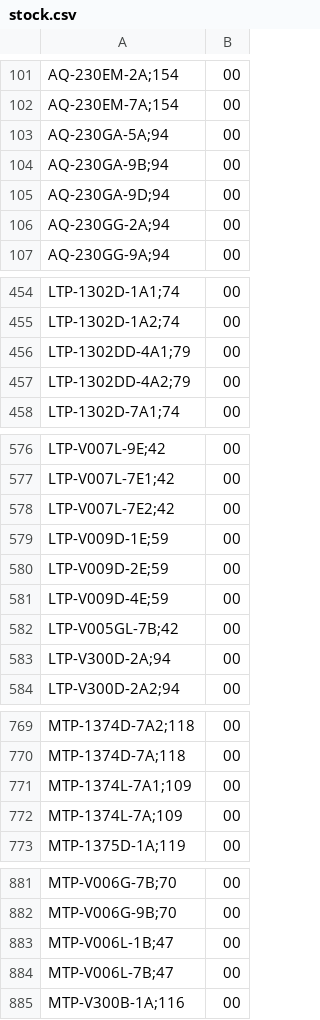
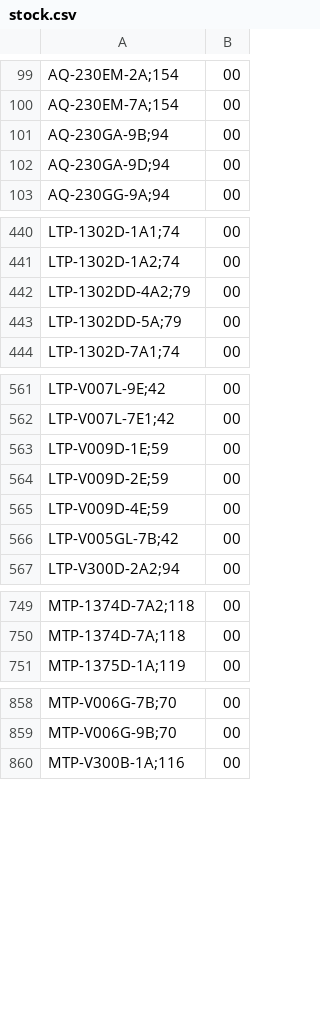
Before and after one commit to DaihatsuHub/CATALOGO-RELOJES-CASIO, a CSV file: stock.csv, drawn as a sheet; only a part is shown, gaps mark what is left out; removed rows and columns are numbered as before the commit, all else as after; the diff covers the shown part only; the diff names each change by its address in the sheet, - before the commit and + after, or states it on an @@ line.

Commit message:
Add files via upload

```diff
--- a/stock.csv
+++ b/stock.csv
-row 103: AQ-230GA-5A;94 | 00
-row 106: AQ-230GG-2A;94 | 00
-row 456: LTP-1302DD-4A1;79 | 00
+row 443: LTP-1302DD-5A;79 | 00
-row 578: LTP-V007L-7E2;42 | 00
-row 583: LTP-V300D-2A;94 | 00
-row 771: MTP-1374L-7A1;109 | 00
-row 772: MTP-1374L-7A;109 | 00
-row 883: MTP-V006L-1B;47 | 00
-row 884: MTP-V006L-7B;47 | 00
```
Also changed, not shown: 1 added row and 20 removed rows elsewhere in this file.
